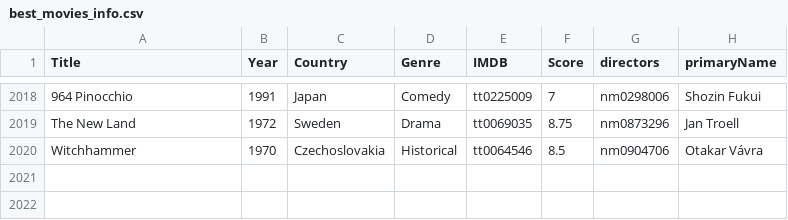
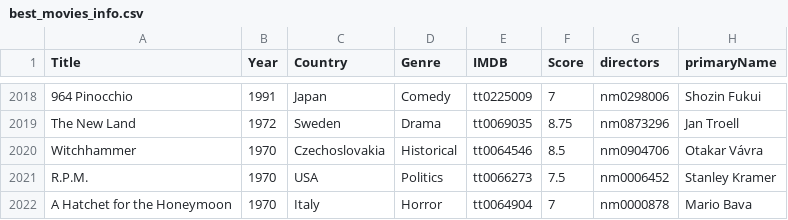
Before and after one commit to jpneto/movies, a CSV file: movies/best_movies_info.csv, drawn as a sheet; only a part is shown, gaps mark what is left out.

Commit message:
Update best_movies_info.csv

```diff
--- a/movies/best_movies_info.csv
+++ b/movies/best_movies_info.csv
@@ -2020 +2020,3 @@ The New Land;1972;Sweden;Drama;tt0069035;8.75;nm0873296;Jan Troell
 Witchhammer;1970;Czechoslovakia;Historical;tt0064546;8.5;nm0904706;Otakar Vávra
+R.P.M.;1970;USA;Politics;tt0066273;7.5;nm0006452;Stanley Kramer
+A Hatchet for the Honeymoon;1970;Italy;Horror;tt0064904;7;nm0000878;Mario Bava
```
